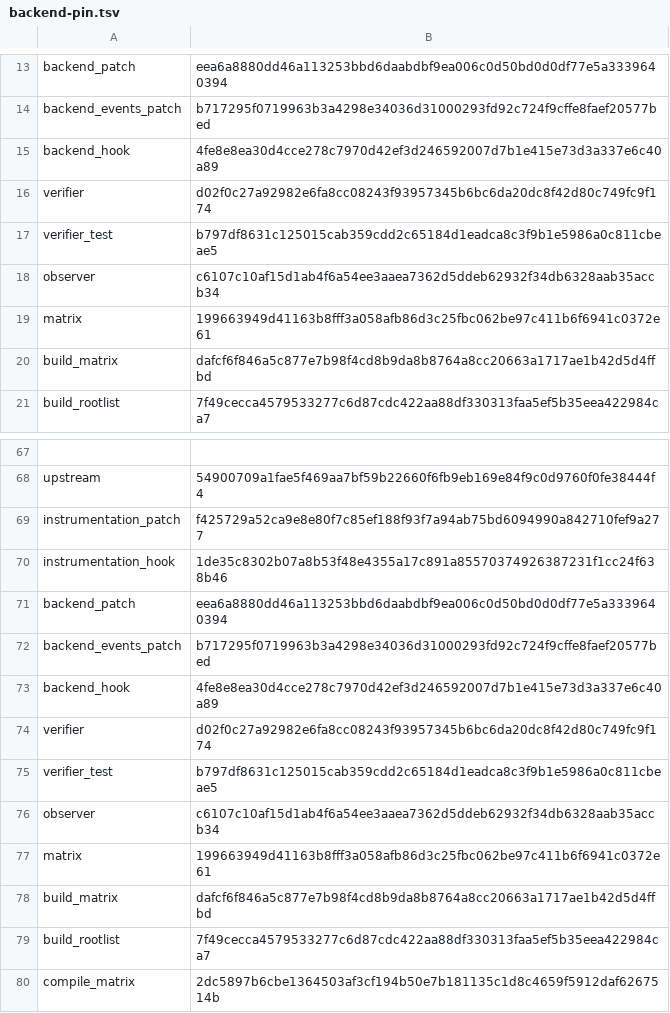
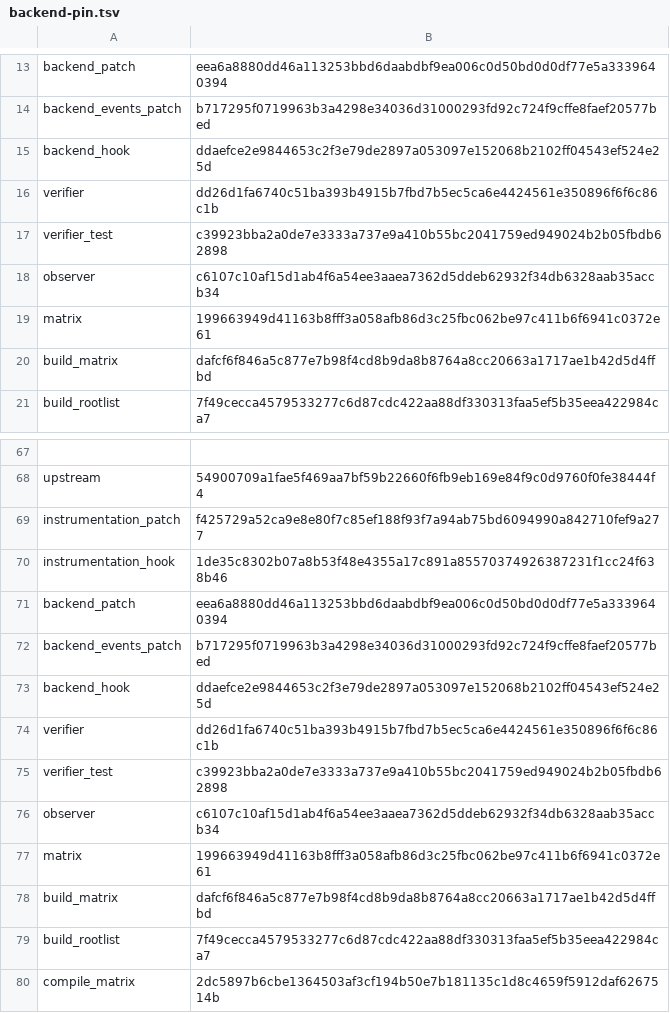
Before and after one commit to qiangli/bashpp-tests, a TSV file: tools/upstream-harness/backend-pin.tsv, drawn as a sheet; only a part is shown, gaps mark what is left out.

```diff
--- a/tools/upstream-harness/backend-pin.tsv
+++ b/tools/upstream-harness/backend-pin.tsv
@@ -14,5 +14,5 @@ backend_patch	eea6a8880dd46a113253bbd6daabdbf9ea006c0d50bd0d0df77e5a3339640394
 backend_events_patch	b717295f0719963b3a4298e34036d31000293fd92c724f9cffe8faef20577bed
-backend_hook	4fe8e8ea30d4cce278c7970d42ef3d246592007d7b1e415e73d3a337e6c40a89
-verifier	d02f0c27a92982e6fa8cc08243f93957345b6bc6da20dc8f42d80c749fc9f174
-verifier_test	b797df8631c125015cab359cdd2c65184d1eadca8c3f9b1e5986a0c811cbeae5
+backend_hook	ddaefce2e9844653c2f3e79de2897a053097e152068b2102ff04543ef524e25d
+verifier	dd26d1fa6740c51ba393b4915b7fbd7b5ec5ca6e4424561e350896f6f6c86c1b
+verifier_test	c39923bba2a0de7e3333a737e9a410b55bc2041759ed949024b2b05fbdb62898
 observer	c6107c10af15d1ab4f6a54ee3aaea7362d5ddeb62932f34db6328aab35accb34
@@ -72,5 +72,5 @@ backend_patch	eea6a8880dd46a113253bbd6daabdbf9ea006c0d50bd0d0df77e5a3339640394
 backend_events_patch	b717295f0719963b3a4298e34036d31000293fd92c724f9cffe8faef20577bed
-backend_hook	4fe8e8ea30d4cce278c7970d42ef3d246592007d7b1e415e73d3a337e6c40a89
-verifier	d02f0c27a92982e6fa8cc08243f93957345b6bc6da20dc8f42d80c749fc9f174
-verifier_test	b797df8631c125015cab359cdd2c65184d1eadca8c3f9b1e5986a0c811cbeae5
+backend_hook	ddaefce2e9844653c2f3e79de2897a053097e152068b2102ff04543ef524e25d
+verifier	dd26d1fa6740c51ba393b4915b7fbd7b5ec5ca6e4424561e350896f6f6c86c1b
+verifier_test	c39923bba2a0de7e3333a737e9a410b55bc2041759ed949024b2b05fbdb62898
 observer	c6107c10af15d1ab4f6a54ee3aaea7362d5ddeb62932f34db6328aab35accb34
```
Also changed, not shown: 8 other files.
